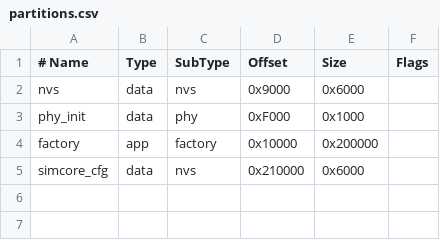
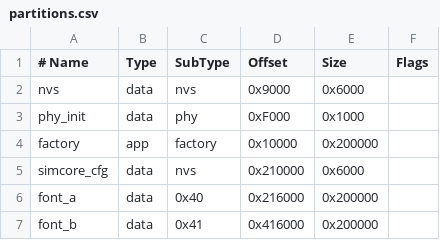
Before and after one commit to Pitrig/pitrig, a CSV file: firmware/partitions.csv, drawn as a sheet.

Commit message:
feat: add storage for fonts

```diff
--- a/firmware/partitions.csv
+++ b/firmware/partitions.csv
@@ -5 +5,3 @@ factory,      app,  factory, 0x10000,  0x200000,
 simcore_cfg,  data, nvs,     0x210000, 0x6000,
+font_a,       data, 0x40,    0x216000, 0x200000,
+font_b,       data, 0x41,    0x416000, 0x200000,
```
Also changed, not shown: 31 other files.
